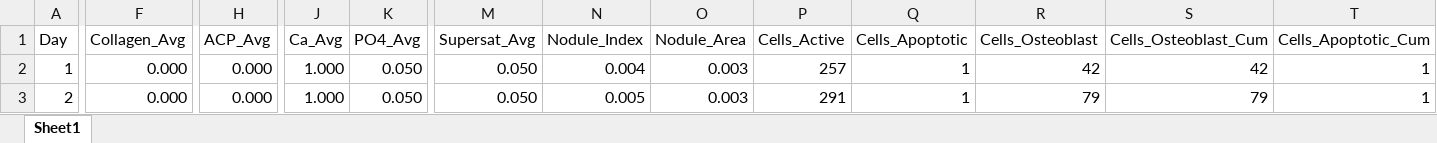
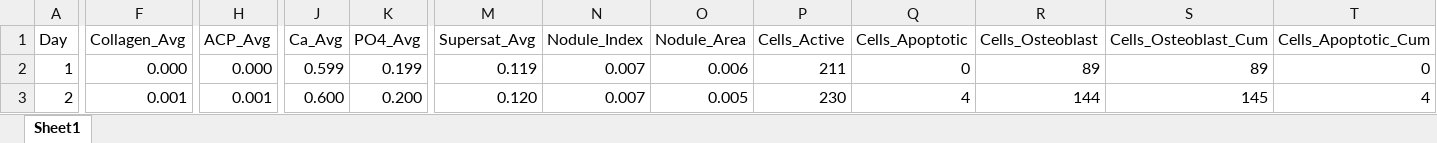
Before and after one commit to aliaslandemir/osteomin, an Excel workbook: results.xlsx, sheet Sheet1, drawn as a sheet; only a part is shown, gaps mark what is left out; values as stored, in another font and other column widths than the file's, no borders; table styles not drawn; the diff covers the shown part only; the diff names each change by its address in the sheet, - before the commit and + after, or states it on an @@ line.

```diff
--- a/results.xlsx (sheet Sheet1)
+++ b/results.xlsx (sheet Sheet1)
-J2 (Ca_Avg): 1.000
+J2 (Ca_Avg): 0.599
-K2 (PO4_Avg): 0.050
+K2 (PO4_Avg): 0.199
-M2 (Supersat_Avg): 0.050
+M2 (Supersat_Avg): 0.119
-N2 (Nodule_Index): 0.004
+N2 (Nodule_Index): 0.007
-O2 (Nodule_Area): 0.003
+O2 (Nodule_Area): 0.006
-P2 (Cells_Active): 257
+P2 (Cells_Active): 211
-Q2 (Cells_Apoptotic): 1
+Q2 (Cells_Apoptotic): 0
-R2 (Cells_Osteoblast): 42
+R2 (Cells_Osteoblast): 89
-S2 (Cells_Osteoblast_Cum): 42
+S2 (Cells_Osteoblast_Cum): 89
-T2 (Cells_Apoptotic_Cum): 1
+T2 (Cells_Apoptotic_Cum): 0
-F3 (Collagen_Avg): 0.000
+F3 (Collagen_Avg): 0.001
-H3 (ACP_Avg): 0.000
+H3 (ACP_Avg): 0.001
-J3 (Ca_Avg): 1.000
+J3 (Ca_Avg): 0.600
-K3 (PO4_Avg): 0.050
+K3 (PO4_Avg): 0.200
-M3 (Supersat_Avg): 0.050
+M3 (Supersat_Avg): 0.120
-N3 (Nodule_Index): 0.005
+N3 (Nodule_Index): 0.007
-O3 (Nodule_Area): 0.003
+O3 (Nodule_Area): 0.005
-P3 (Cells_Active): 291
+P3 (Cells_Active): 230
-Q3 (Cells_Apoptotic): 1
+Q3 (Cells_Apoptotic): 4
-R3 (Cells_Osteoblast): 79
+R3 (Cells_Osteoblast): 144
-S3 (Cells_Osteoblast_Cum): 79
+S3 (Cells_Osteoblast_Cum): 145
-T3 (Cells_Apoptotic_Cum): 1
+T3 (Cells_Apoptotic_Cum): 4
```
Also changed, not shown: 242 edited cells elsewhere in this sheet, 8 other files.
